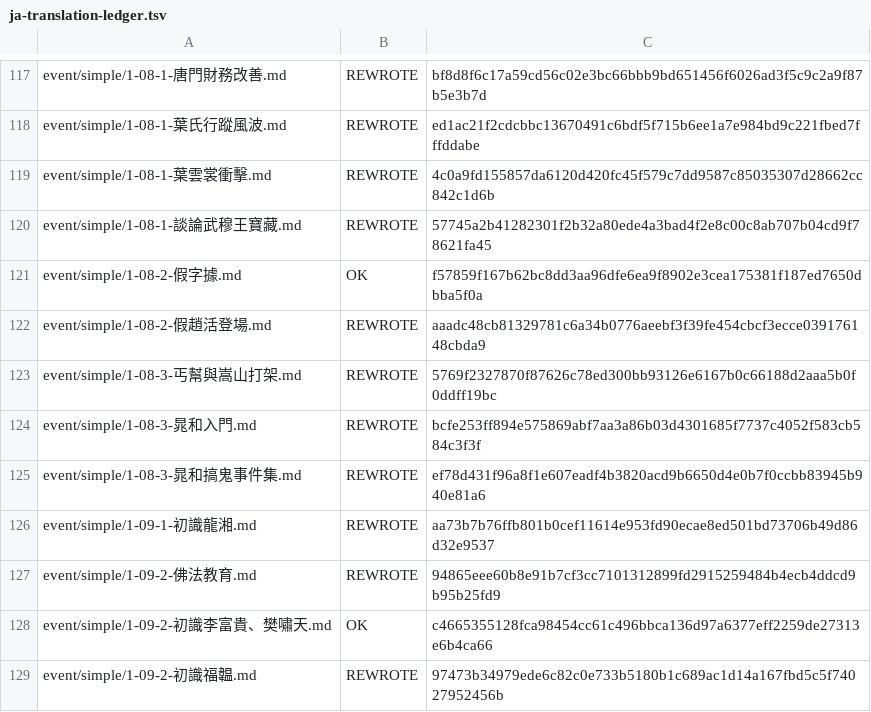
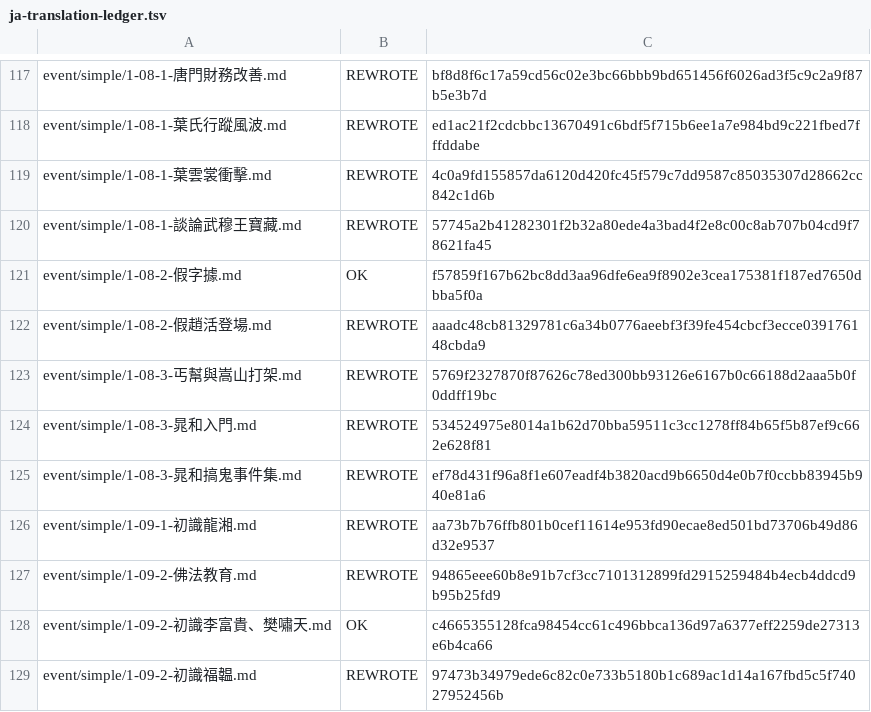
Before and after one commit to NEXTAltair/LoM-wiki, a TSV file: tools/ja-translation-ledger.tsv, drawn as a sheet; only a part is shown, gaps mark what is left out.

```diff
--- a/tools/ja-translation-ledger.tsv
+++ b/tools/ja-translation-ledger.tsv
@@ -123,3 +123,3 @@ event/simple/1-08-2-假趙活登場.md	REWROTE	aaadc48cb81329781c6a34b0776aeebf3
 event/simple/1-08-3-丐幫與嵩山打架.md	REWROTE	5769f2327870f87626c78ed300bb93126e6167b0c66188d2aaa5b0f0ddff19bc
-event/simple/1-08-3-晁和入門.md	REWROTE	bcfe253ff894e575869abf7aa3a86b03d4301685f7737c4052f583cb584c3f3f
+event/simple/1-08-3-晁和入門.md	REWROTE	534524975e8014a1b62d70bba59511c3cc1278ff84b65f5b87ef9c662e628f81
 event/simple/1-08-3-晁和搞鬼事件集.md	REWROTE	ef78d431f96a8f1e607eadf4b3820acd9b6650d4e0b7f0ccbb83945b940e81a6
```
Also changed, not shown: 1 other file.
